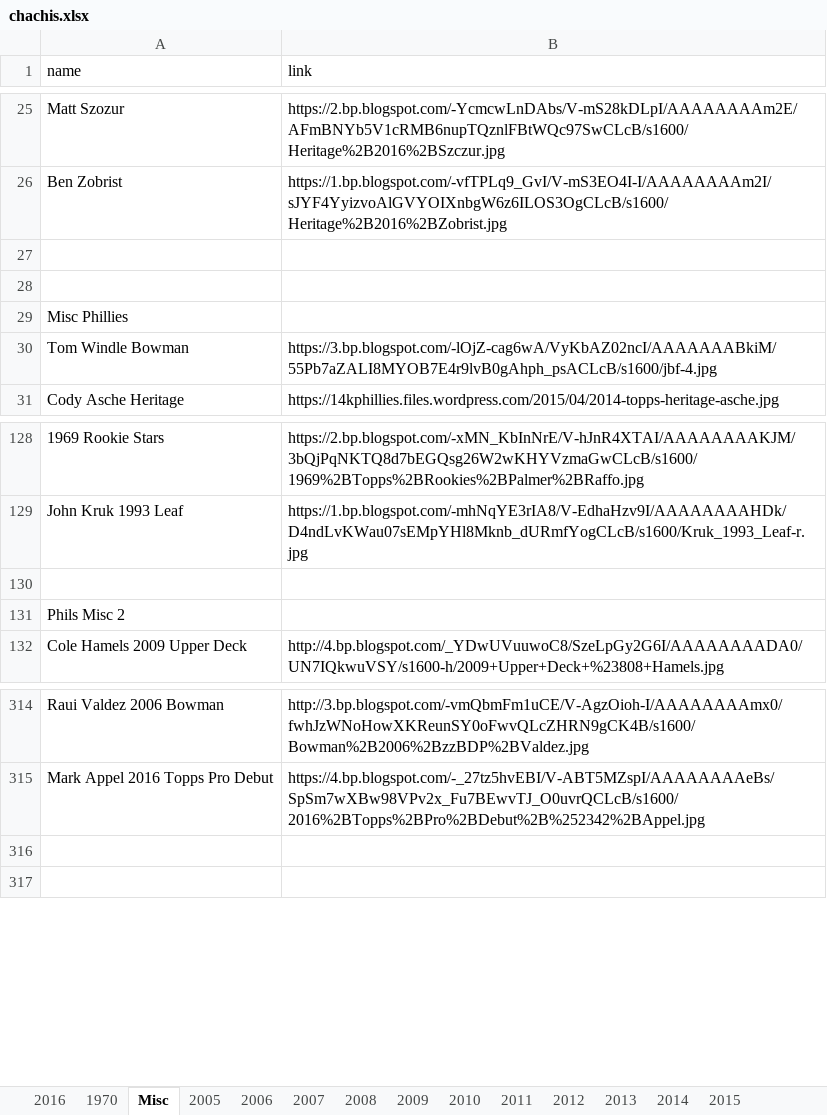
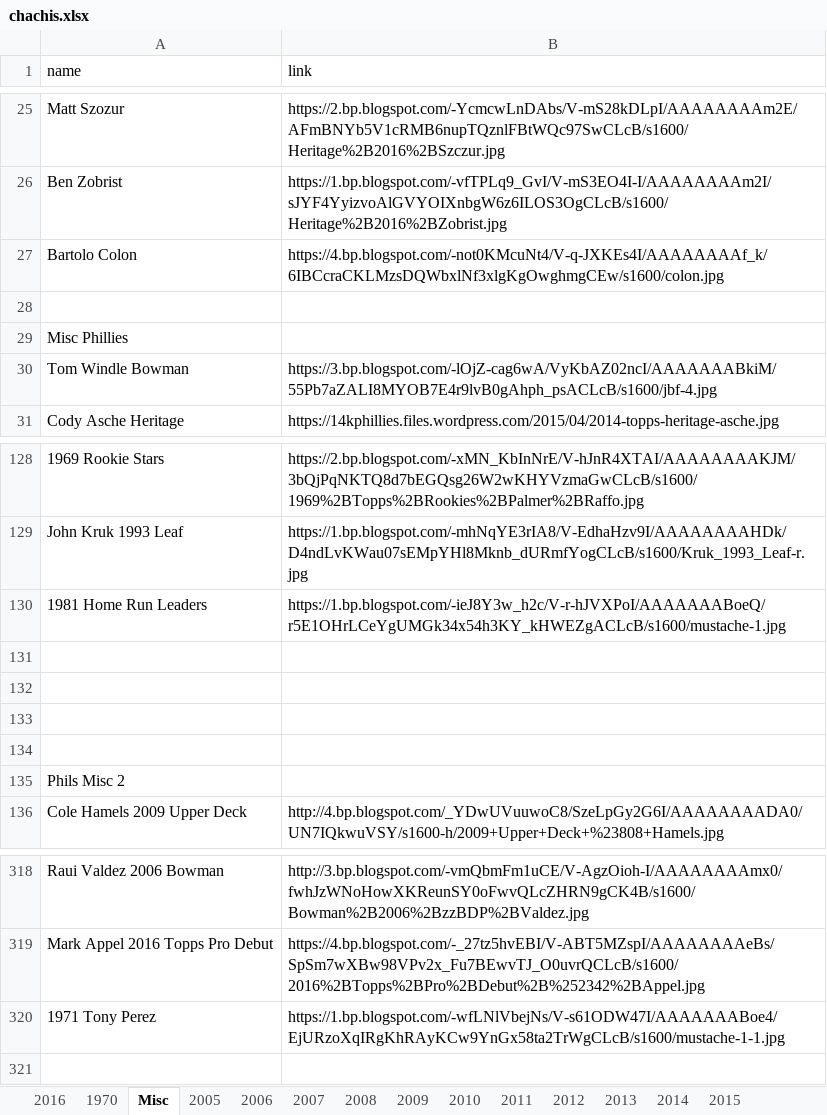
Before and after one commit to Wolfbane50/myApp, an Excel workbook: chachis.xlsx, sheet Misc, drawn as a sheet; only a part is shown, gaps mark what is left out; values as stored, in another font and other column widths than the file's, no borders; addresses are those after the commit; the diff names each change by its address in the sheet, - before the commit and + after, or states it on an @@ line.

```diff
--- a/chachis.xlsx (sheet Misc)
+++ b/chachis.xlsx (sheet Misc)
-row 27: (empty)
+row 27: Bartolo Colon | https://4.bp.blogspot.com/-not0KMcuNt4/V-q-JXKEs4I/AAAAAAAAf_k/6IBCcraCKLMzsDQWbxlNf3xlgKgOwghmgCEw/s1600/colon.jpg
+row 130: 1981 Home Run Leaders | https://1.bp.blogspot.com/-ieJ8Y3w_h2c/V-r-hJVXPoI/AAAAAAABoeQ/r5E1OHrLCeYgUMGk34x54h3KY_kHWEZgACLcB/s1600/mustache-1.jpg
+row 131: (empty)
+row 132: (empty)
+row 133: (empty)
-row 320: (empty)
+row 320: 1971 Tony Perez | https://1.bp.blogspot.com/-wfLNlVbejNs/V-s61ODW47I/AAAAAAABoe4/EjURzoXqIRgKhRAyKCw9YnGx58ta2TrWgCLcB/s1600/mustache-1-1.jpg
```
Also changed, not shown: sheet 1970, 14 other files.
